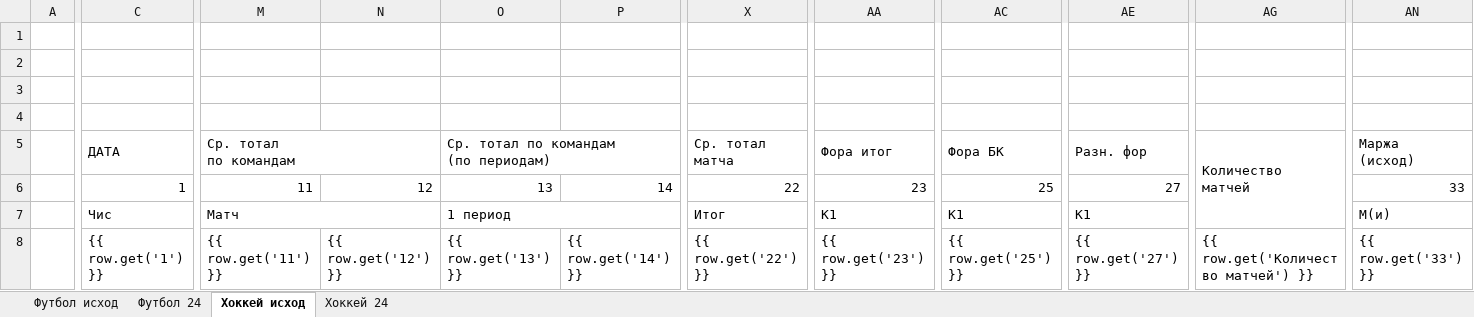
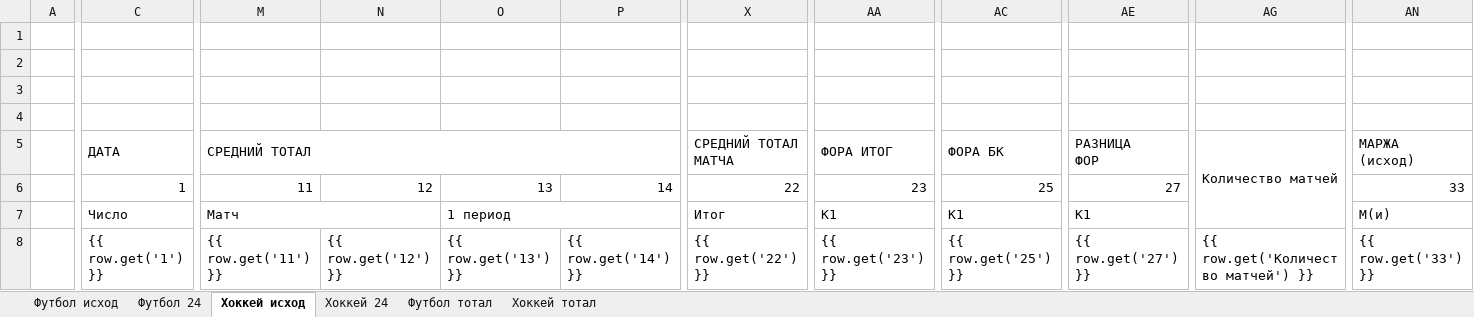
Before and after one commit to Termvsrobo/xbet_parser, an Excel workbook: excel_templates/templates.xlsx, sheet Хоккей исход, drawn as a sheet; only a part is shown, gaps mark what is left out; values as stored, in another font and other column widths than the file's, no cell formats; ↵ is a line break in a cell; the diff names each change by its address in the sheet, - before the commit and + after, or states it on an @@ line.

```diff
--- a/excel_templates/templates.xlsx (sheet Хоккей исход)
+++ b/excel_templates/templates.xlsx (sheet Хоккей исход)
+sheet tab: Футбол тотал
+sheet tab: Хоккей тотал
-M5: Ср. тотал ↵ по командам
+M5: СРЕДНИЙ ТОТАЛ
-M5:N5 merged
+M5:T5 merged
-O5: Ср. тотал по командам ↵ (по периодам)
+O5: (empty)
-O5:T5 merged
-X5: Ср. тотал ↵ матча
+X5: СРЕДНИЙ ТОТАЛ ↵ МАТЧА
-AA5: Фора итог
+AA5: ФОРА ИТОГ
-AC5: Фора БК
+AC5: ФОРА БК
-AE5: Разн. фор
+AE5: РАЗНИЦА ↵ ФОР
-AG5: Количество ↵ матчей
+AG5: Количество матчей
-AN5: Маржа ↵ (исход)
+AN5: МАРЖА ↵ (исход)
-C7: Чис
+C7: Число
```
Also changed, not shown: sheet Хоккей 24, sheet Футбол 24, sheet Футбол исход, cell formats, 2 other files.
